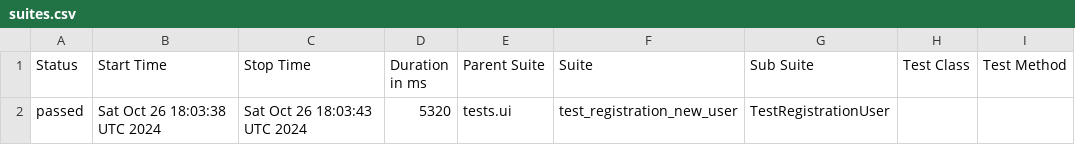
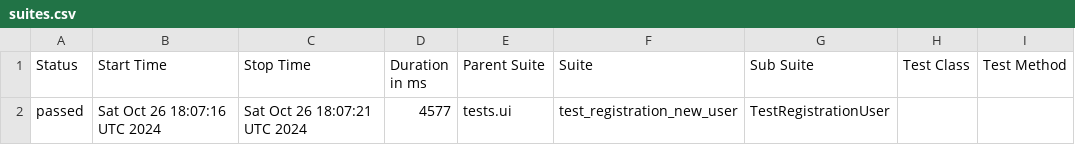
Before and after one commit to fisher1706/my_test_gitnub_actions, a CSV file: data/suites.csv, drawn as a sheet; only a part is shown; the diff names each change by its address in the sheet, - before the commit and + after, or states it on an @@ line.

Commit message:
Deploying to gh-pages from @ fisher1706/my_test_gitnub_actions@6a661f7259f25cfd9ab32d4b6b4fbc4b0efeba69 🚀

```diff
--- a/data/suites.csv
+++ b/data/suites.csv
-B2 (Start Time): Sat Oct 26 18:03:38 UTC 2024
+B2 (Start Time): Sat Oct 26 18:07:16 UTC 2024
-C2 (Stop Time): Sat Oct 26 18:03:43 UTC 2024
+C2 (Stop Time): Sat Oct 26 18:07:21 UTC 2024
-D2 (Duration in ms): 5320
+D2 (Duration in ms): 4577
```
Also changed, not shown: 15 other files.
